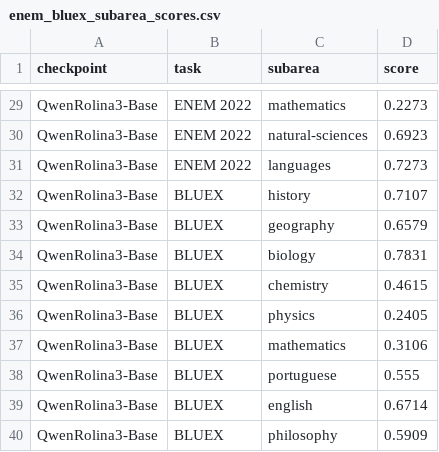
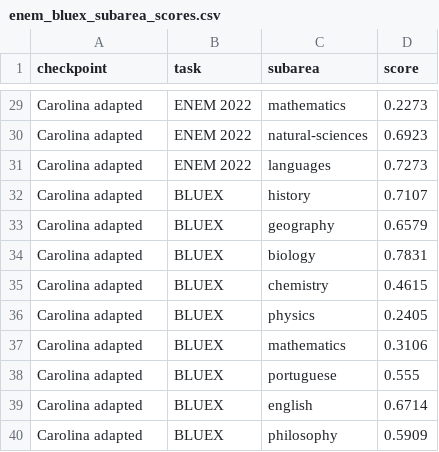
Before and after one commit to GustavoHochgraf/brasa-eval, a CSV file: outputs/scorecards/enem_bluex_subarea_scores.csv, drawn as a sheet; only a part is shown, gaps mark what is left out; the diff covers the shown part only; the diff names each change by its address in the sheet, - before the commit and + after, or states it on an @@ line.

```diff
--- a/outputs/scorecards/enem_bluex_subarea_scores.csv
+++ b/outputs/scorecards/enem_bluex_subarea_scores.csv
-A29:A40 (checkpoint): QwenRolina3-Base
+A29:A40 (checkpoint): Carolina adapted
```
Also changed, not shown: 27 edited cells elsewhere in this file, outputs/scorecards/comparison_table.csv, outputs/scorecards/enem_bluex_subarea_deltas_vs_baseline.csv, 37 other files.
